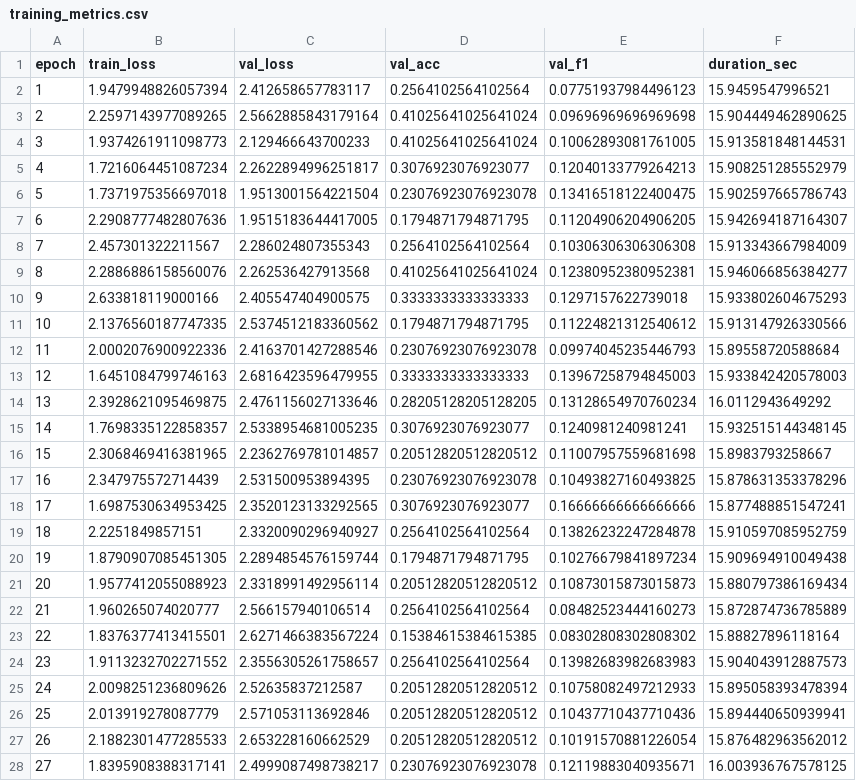
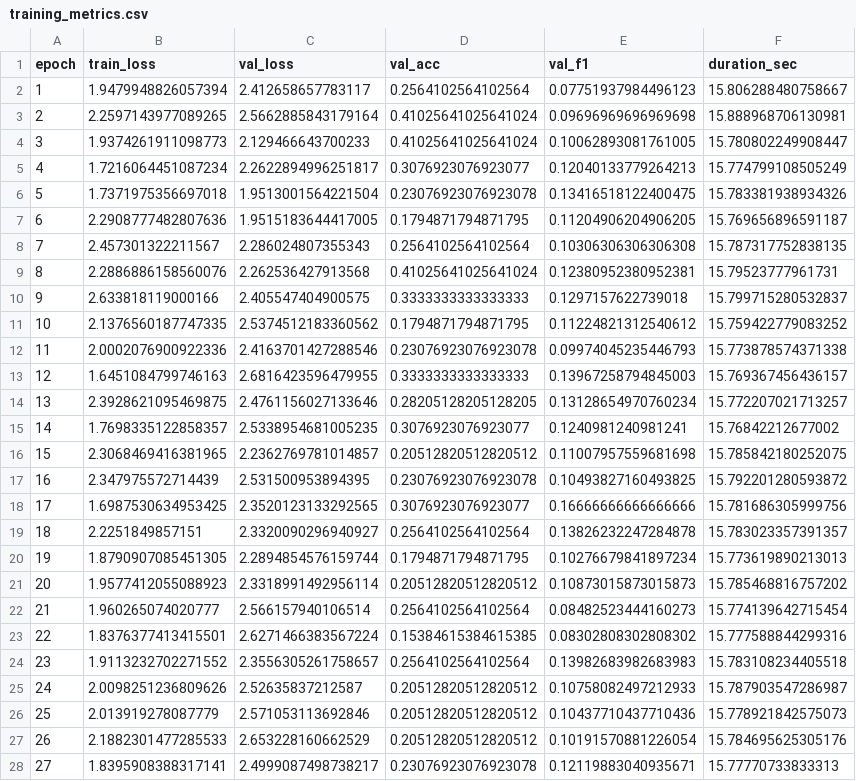
Before and after one commit to addhyan2000/FinalMERThesis, a CSV file: Ablation_Study/results_individual/config_16_permutation__WITH_evm__WITH_simam__WITH_3dcnn__no_transformer/training_metrics.csv, drawn as a sheet; only a part is shown; the diff covers the shown part only.

```diff
--- a/Ablation_Study/results_individual/config_16_permutation__WITH_evm__WITH_simam__WITH_3dcnn__no_transformer/training_metrics.csv
+++ b/Ablation_Study/results_individual/config_16_permutation__WITH_evm__WITH_simam__WITH_3dcnn__no_transformer/training_metrics.csv
@@ -1,28 +1,28 @@
 epoch,train_loss,val_loss,val_acc,val_f1,duration_sec
-1,1.9479948826057394,2.412658657783117,0.2564102564102564,0.07751937984496123,15.9459547996521
-2,2.2597143977089265,2.5662885843179164,0.41025641025641024,0.09696969696969698,15.904449462890625
-3,1.9374261911098773,2.129466643700233,0.41025641025641024,0.10062893081761005,15.913581848144531
-4,1.7216064451087234,2.2622894996251817,0.3076923076923077,0.12040133779264213,15.908251285552979
-5,1.7371975356697018,1.9513001564221504,0.23076923076923078,0.13416518122400475,15.902597665786743
-6,2.2908777482807636,1.9515183644417005,0.1794871794871795,0.11204906204906205,15.942694187164307
-7,2.457301322211567,2.286024807355343,0.2564102564102564,0.10306306306306308,15.913343667984009
-8,2.2886886158560076,2.262536427913568,0.41025641025641024,0.12380952380952381,15.946066856384277
-9,2.633818119000166,2.405547404900575,0.3333333333333333,0.1297157622739018,15.933802604675293
-10,2.1376560187747335,2.5374512183360562,0.1794871794871795,0.11224821312540612,15.913147926330566
-11,2.0002076900922336,2.4163701427288546,0.23076923076923078,0.09974045235446793,15.89558720588684
-12,1.6451084799746163,2.6816423596479955,0.3333333333333333,0.13967258794845003,15.933842420578003
-13,2.3928621095469875,2.4761156027133646,0.28205128205128205,0.13128654970760234,16.0112943649292
-14,1.7698335122858357,2.5338954681005235,0.3076923076923077,0.1240981240981241,15.932515144348145
-15,2.3068469416381965,2.2362769781014857,0.20512820512820512,0.11007957559681698,15.8983793258667
-16,2.347975572714439,2.531500953894395,0.23076923076923078,0.10493827160493825,15.878631353378296
-17,1.6987530634953425,2.3520123133292565,0.3076923076923077,0.16666666666666666,15.877488851547241
-18,2.2251849857151,2.3320090296940927,0.2564102564102564,0.13826232247284878,15.910597085952759
-19,1.8790907085451305,2.2894854576159744,0.1794871794871795,0.10276679841897234,15.909694910049438
-20,1.9577412055088923,2.3318991492956114,0.20512820512820512,0.10873015873015873,15.880797386169434
-21,1.960265074020777,2.566157940106514,0.2564102564102564,0.08482523444160273,15.872874736785889
-22,1.8376377413415501,2.6271466383567224,0.15384615384615385,0.08302808302808302,15.88827896118164
-23,1.9113232702271552,2.3556305261758657,0.2564102564102564,0.13982683982683983,15.904043912887573
-24,2.0098251236809626,2.52635837212587,0.20512820512820512,0.10758082497212933,15.895058393478394
-25,2.013919278087779,2.571053113692846,0.20512820512820512,0.10437710437710436,15.894440650939941
-26,2.1882301477285533,2.653228160662529,0.20512820512820512,0.10191570881226054,15.876482963562012
-27,1.8395908388317141,2.4999087498738217,0.23076923076923078,0.12119883040935671,16.003936767578125
+1,1.9479948826057394,2.412658657783117,0.2564102564102564,0.07751937984496123,15.806288480758667
+2,2.2597143977089265,2.5662885843179164,0.41025641025641024,0.09696969696969698,15.888968706130981
+3,1.9374261911098773,2.129466643700233,0.41025641025641024,0.10062893081761005,15.780802249908447
+4,1.7216064451087234,2.2622894996251817,0.3076923076923077,0.12040133779264213,15.774799108505249
+5,1.7371975356697018,1.9513001564221504,0.23076923076923078,0.13416518122400475,15.783381938934326
+6,2.2908777482807636,1.9515183644417005,0.1794871794871795,0.11204906204906205,15.769656896591187
+7,2.457301322211567,2.286024807355343,0.2564102564102564,0.10306306306306308,15.787317752838135
+8,2.2886886158560076,2.262536427913568,0.41025641025641024,0.12380952380952381,15.79523777961731
+9,2.633818119000166,2.405547404900575,0.3333333333333333,0.1297157622739018,15.799715280532837
+10,2.1376560187747335,2.5374512183360562,0.1794871794871795,0.11224821312540612,15.759422779083252
+11,2.0002076900922336,2.4163701427288546,0.23076923076923078,0.09974045235446793,15.773878574371338
+12,1.6451084799746163,2.6816423596479955,0.3333333333333333,0.13967258794845003,15.769367456436157
+13,2.3928621095469875,2.4761156027133646,0.28205128205128205,0.13128654970760234,15.772207021713257
+14,1.7698335122858357,2.5338954681005235,0.3076923076923077,0.1240981240981241,15.76842212677002
+15,2.3068469416381965,2.2362769781014857,0.20512820512820512,0.11007957559681698,15.785842180252075
+16,2.347975572714439,2.531500953894395,0.23076923076923078,0.10493827160493825,15.792201280593872
+17,1.6987530634953425,2.3520123133292565,0.3076923076923077,0.16666666666666666,15.781686305999756
+18,2.2251849857151,2.3320090296940927,0.2564102564102564,0.13826232247284878,15.783023357391357
+19,1.8790907085451305,2.2894854576159744,0.1794871794871795,0.10276679841897234,15.773619890213013
+20,1.9577412055088923,2.3318991492956114,0.20512820512820512,0.10873015873015873,15.785468816757202
+21,1.960265074020777,2.566157940106514,0.2564102564102564,0.08482523444160273,15.774139642715454
+22,1.8376377413415501,2.6271466383567224,0.15384615384615385,0.08302808302808302,15.777588844299316
+23,1.9113232702271552,2.3556305261758657,0.2564102564102564,0.13982683982683983,15.783108234405518
+24,2.0098251236809626,2.52635837212587,0.20512820512820512,0.10758082497212933,15.787903547286987
+25,2.013919278087779,2.571053113692846,0.20512820512820512,0.10437710437710436,15.778921842575073
+26,2.1882301477285533,2.653228160662529,0.20512820512820512,0.10191570881226054,15.784695625305176
+27,1.8395908388317141,2.4999087498738217,0.23076923076923078,0.12119883040935671,15.77770733833313
```
Also changed, not shown: 33 edited cells elsewhere in this file, Ablation_Study/results/config_2_temporal_only__no_evm__no_simam__no_3dcnn__WITH_transformer/training_metrics.csv, Ablation_Study/results/config_9_permutation__no_evm__no_simam__WITH_3dcnn__WITH_transformer/training_metrics.csv, 51 other files.
